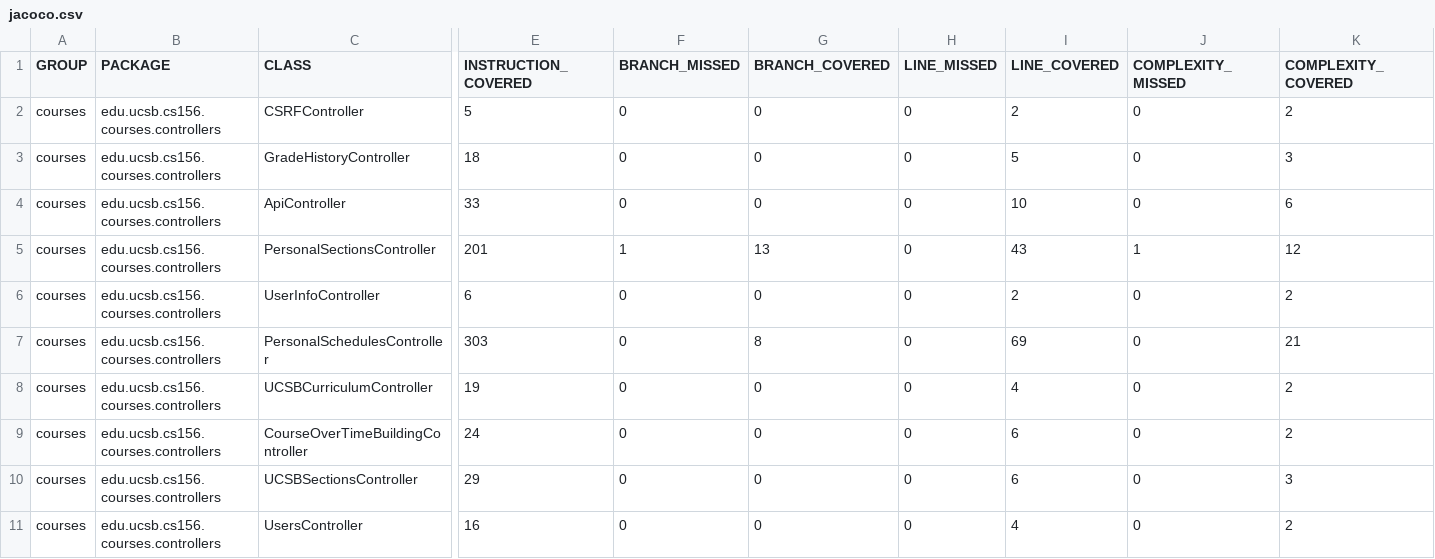
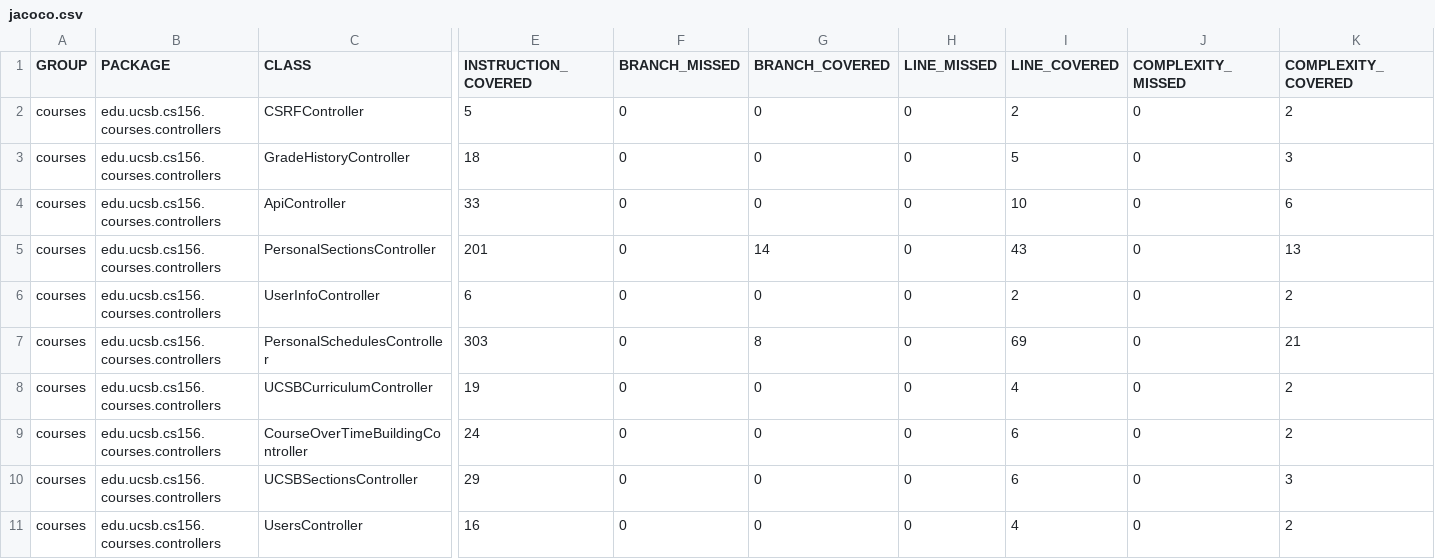
Before and after one commit to ucsb-cs156-s24/proj-courses-s24-4pm-4, a CSV file: prs/28/jacoco/jacoco.csv, drawn as a sheet; only a part is shown, gaps mark what is left out; the diff names each change by its address in the sheet, - before the commit and + after, or states it on an @@ line.

```diff
--- a/prs/28/jacoco/jacoco.csv
+++ b/prs/28/jacoco/jacoco.csv
-F5 (BRANCH_MISSED): 1
+F5 (BRANCH_MISSED): 0
-G5 (BRANCH_COVERED): 13
+G5 (BRANCH_COVERED): 14
-J5 (COMPLEXITY_MISSED): 1
+J5 (COMPLEXITY_MISSED): 0
-K5 (COMPLEXITY_COVERED): 12
+K5 (COMPLEXITY_COVERED): 13
```
Also changed, not shown: 7 other files.
